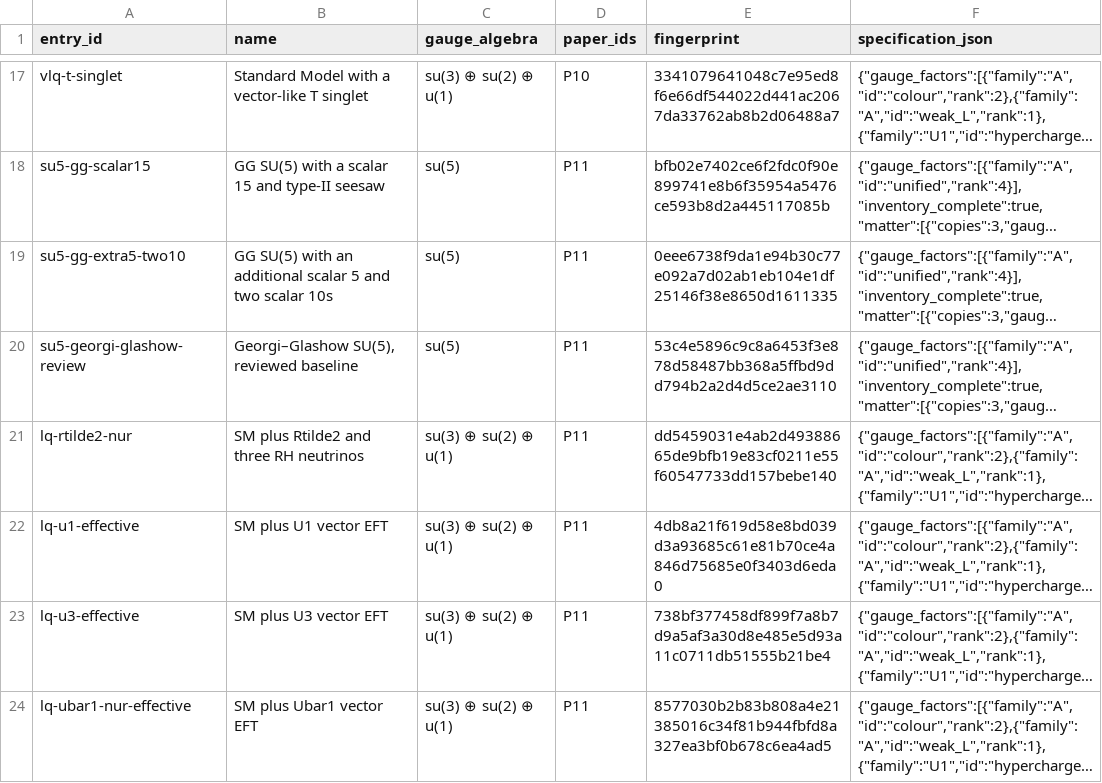
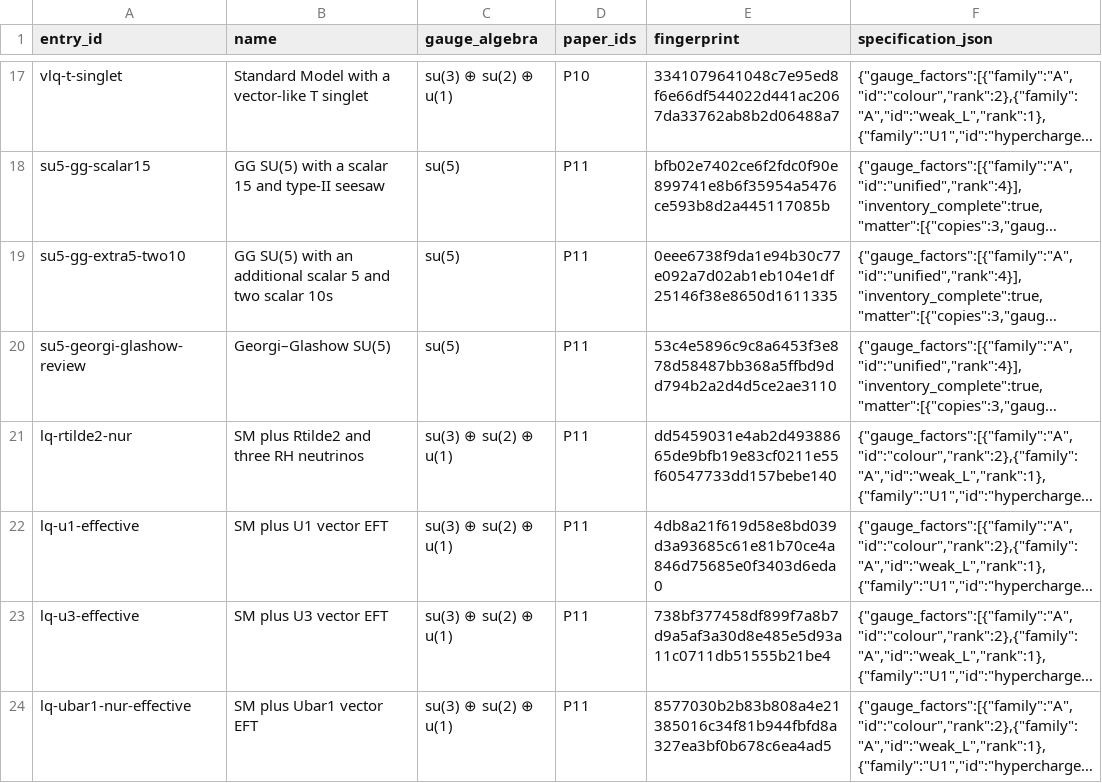
Before and after one commit to bastoscostadavi/bsm-atlas, a CSV file: website/downloads/field-catalogue.csv, drawn as a sheet; only a part is shown, gaps mark what is left out; long unchanged cells end in …; the diff names each change by its address in the sheet, - before the commit and + after, or states it on an @@ line.

Commit message:
Polish catalogue documentation and streamline explorer assets

```diff
--- a/website/downloads/field-catalogue.csv
+++ b/website/downloads/field-catalogue.csv
-B20 (name): Georgi–Glashow SU(5), reviewed baseline
+B20 (name): Georgi–Glashow SU(5)
```
Also changed, not shown: 22 other files.
